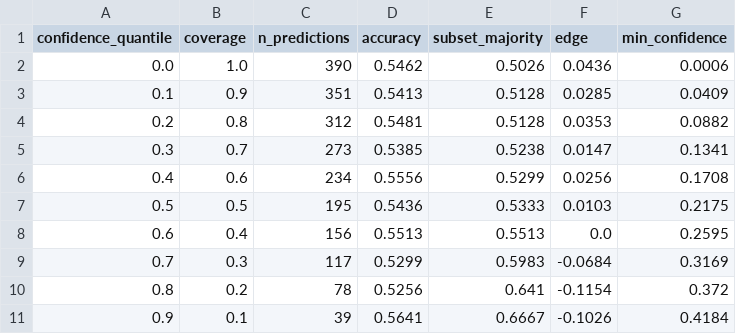
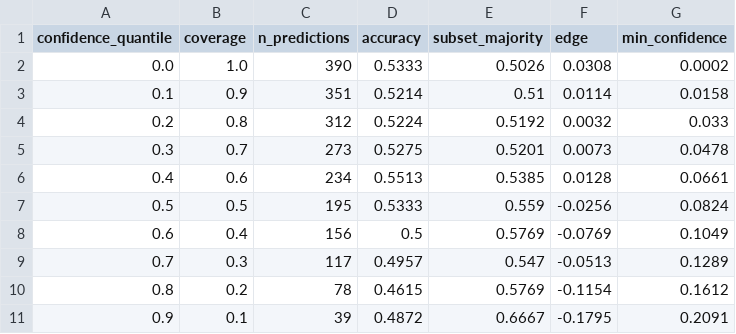
Before and after one commit to vedantdesai0765/Stock-Market-Predictor, a CSV file: models/TCS/coverage_curve.csv, drawn as a sheet.

```diff
--- a/models/TCS/coverage_curve.csv
+++ b/models/TCS/coverage_curve.csv
@@ -1,11 +1,11 @@
 confidence_quantile,coverage,n_predictions,accuracy,subset_majority,edge,min_confidence
-0.0,1.0,390,0.5462,0.5026,0.0436,0.0006
-0.1,0.9,351,0.5413,0.5128,0.0285,0.0409
-0.2,0.8,312,0.5481,0.5128,0.0353,0.0882
-0.3,0.7,273,0.5385,0.5238,0.0147,0.1341
-0.4,0.6,234,0.5556,0.5299,0.0256,0.1708
-0.5,0.5,195,0.5436,0.5333,0.0103,0.2175
-0.6,0.4,156,0.5513,0.5513,0.0,0.2595
-0.7,0.3,117,0.5299,0.5983,-0.0684,0.3169
-0.8,0.2,78,0.5256,0.641,-0.1154,0.372
-0.9,0.1,39,0.5641,0.6667,-0.1026,0.4184
+0.0,1.0,390,0.5333,0.5026,0.0308,0.0002
+0.1,0.9,351,0.5214,0.51,0.0114,0.0158
+0.2,0.8,312,0.5224,0.5192,0.0032,0.033
+0.3,0.7,273,0.5275,0.5201,0.0073,0.0478
+0.4,0.6,234,0.5513,0.5385,0.0128,0.0661
+0.5,0.5,195,0.5333,0.559,-0.0256,0.0824
+0.6,0.4,156,0.5,0.5769,-0.0769,0.1049
+0.7,0.3,117,0.4957,0.547,-0.0513,0.1289
+0.8,0.2,78,0.4615,0.5769,-0.1154,0.1612
+0.9,0.1,39,0.4872,0.6667,-0.1795,0.2091
```
Also changed, not shown: models/RELIANCE/coverage_curve.csv, models/RELIANCE/oof_predictions.csv, 7 other files.
